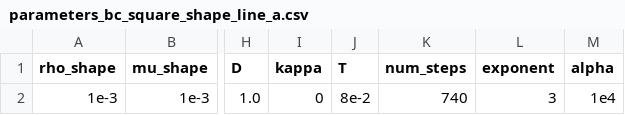
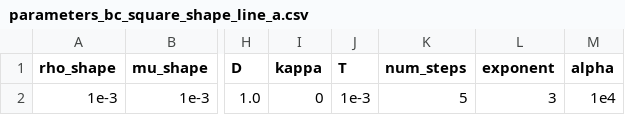
Before and after one commit to Michele-s-team/finite_elements, a CSV file: fluid_structure_interaction/fluid_obstacle/monolithic/parameters_bc_square_shape_line_a.csv, drawn as a sheet; only a part is shown, gaps mark what is left out; the diff names each change by its address in the sheet, - before the commit and + after, or states it on an @@ line.

Commit message:
created parameters for testing

```diff
--- a/fluid_structure_interaction/fluid_obstacle/monolithic/parameters_bc_square_shape_line_a.csv
+++ b/fluid_structure_interaction/fluid_obstacle/monolithic/parameters_bc_square_shape_line_a.csv
-J2 (T): 8e-2
+J2 (T): 1e-3
-K2 (num_steps): 740
+K2 (num_steps): 5
```
Also changed, not shown: 1 other file.
